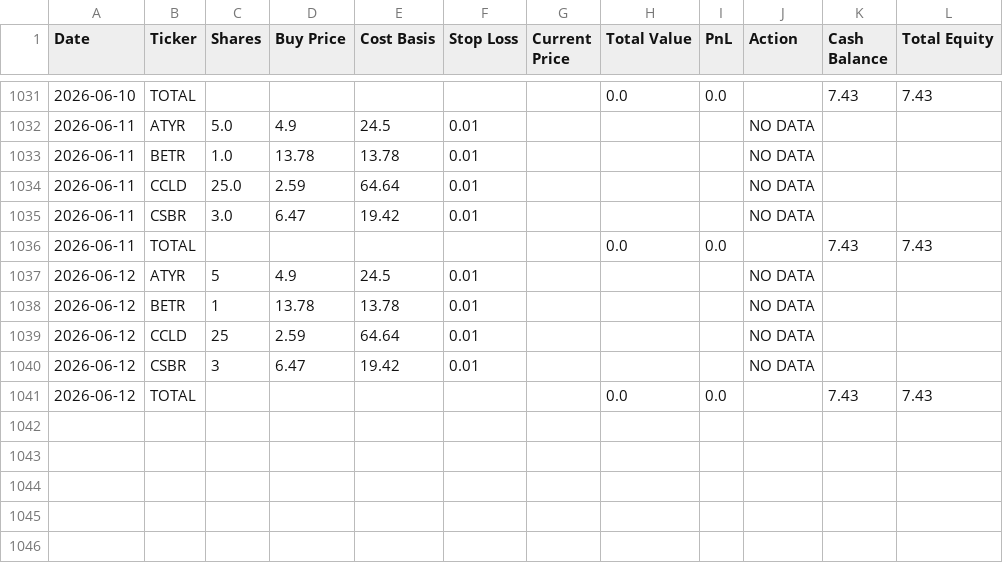
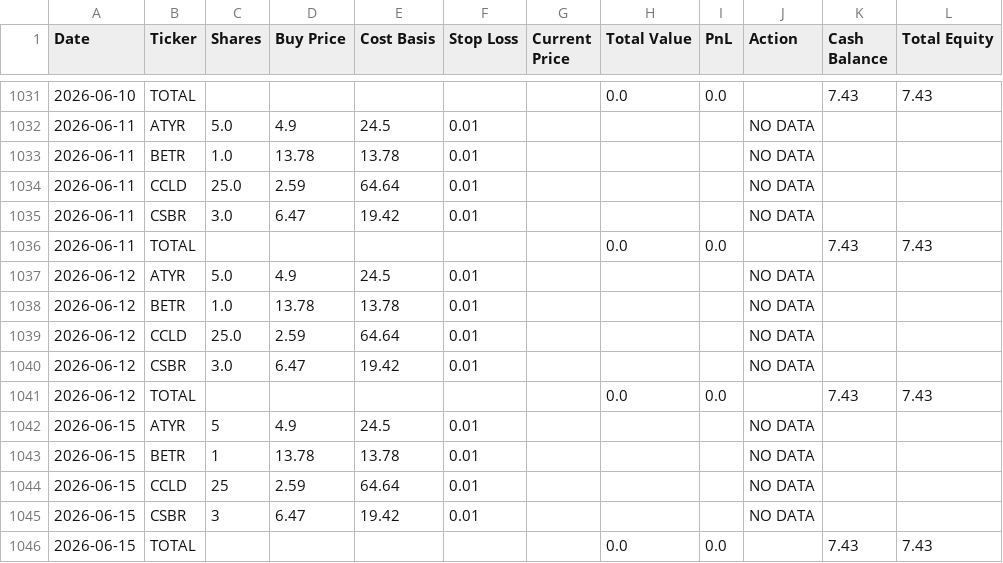
Before and after one commit to jamesgoodwin/ChatGPT-Micro-Cap-Experiment, a CSV file: Scripts and CSV Files/chatgpt_portfolio_update.csv, drawn as a sheet; only a part is shown, gaps mark what is left out.

```diff
--- a/Scripts and CSV Files/chatgpt_portfolio_update.csv
+++ b/Scripts and CSV Files/chatgpt_portfolio_update.csv
@@ -1036,6 +1036,11 @@ Date,Ticker,Shares,Buy Price,Cost Basis,Stop Loss,Current Price,Total Value,PnL,
 2026-06-11,TOTAL,,,,,,0.0,0.0,,7.43,7.43
-2026-06-12,ATYR,5,4.9,24.5,0.01,,,,NO DATA,,
-2026-06-12,BETR,1,13.78,13.78,0.01,,,,NO DATA,,
-2026-06-12,CCLD,25,2.59,64.64,0.01,,,,NO DATA,,
-2026-06-12,CSBR,3,6.47,19.42,0.01,,,,NO DATA,,
+2026-06-12,ATYR,5.0,4.9,24.5,0.01,,,,NO DATA,,
+2026-06-12,BETR,1.0,13.78,13.78,0.01,,,,NO DATA,,
+2026-06-12,CCLD,25.0,2.59,64.64,0.01,,,,NO DATA,,
+2026-06-12,CSBR,3.0,6.47,19.42,0.01,,,,NO DATA,,
 2026-06-12,TOTAL,,,,,,0.0,0.0,,7.43,7.43
+2026-06-15,ATYR,5,4.9,24.5,0.01,,,,NO DATA,,
+2026-06-15,BETR,1,13.78,13.78,0.01,,,,NO DATA,,
+2026-06-15,CCLD,25,2.59,64.64,0.01,,,,NO DATA,,
+2026-06-15,CSBR,3,6.47,19.42,0.01,,,,NO DATA,,
+2026-06-15,TOTAL,,,,,,0.0,0.0,,7.43,7.43
```
Also changed, not shown: 3 other files.
